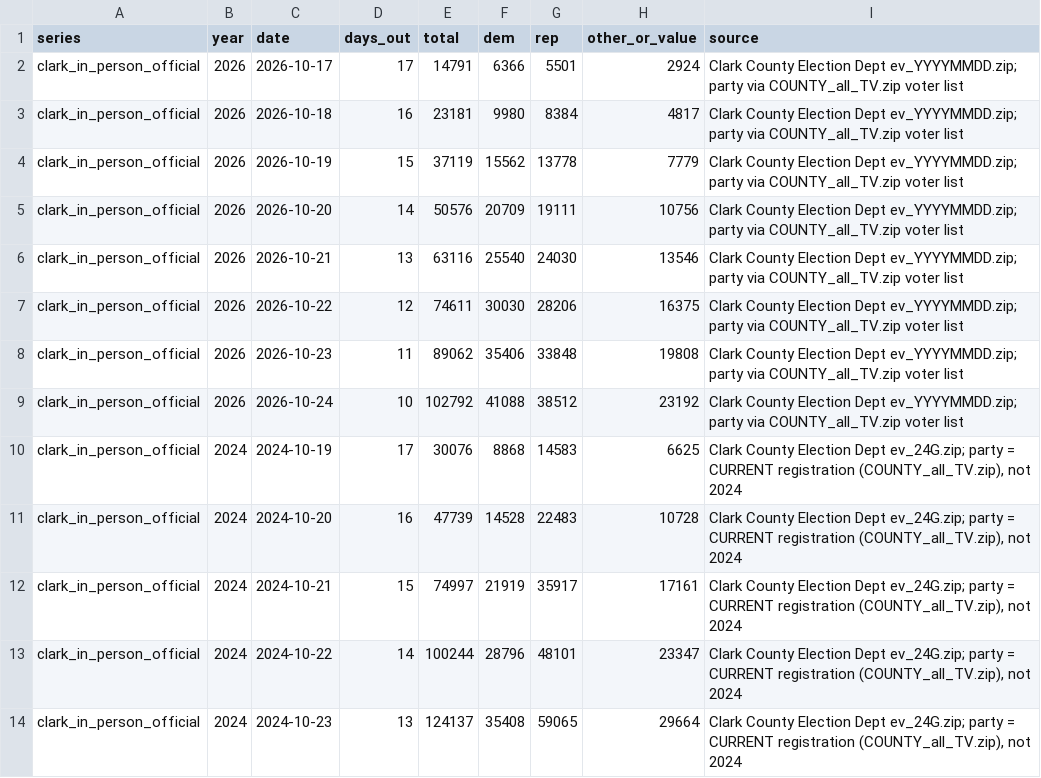
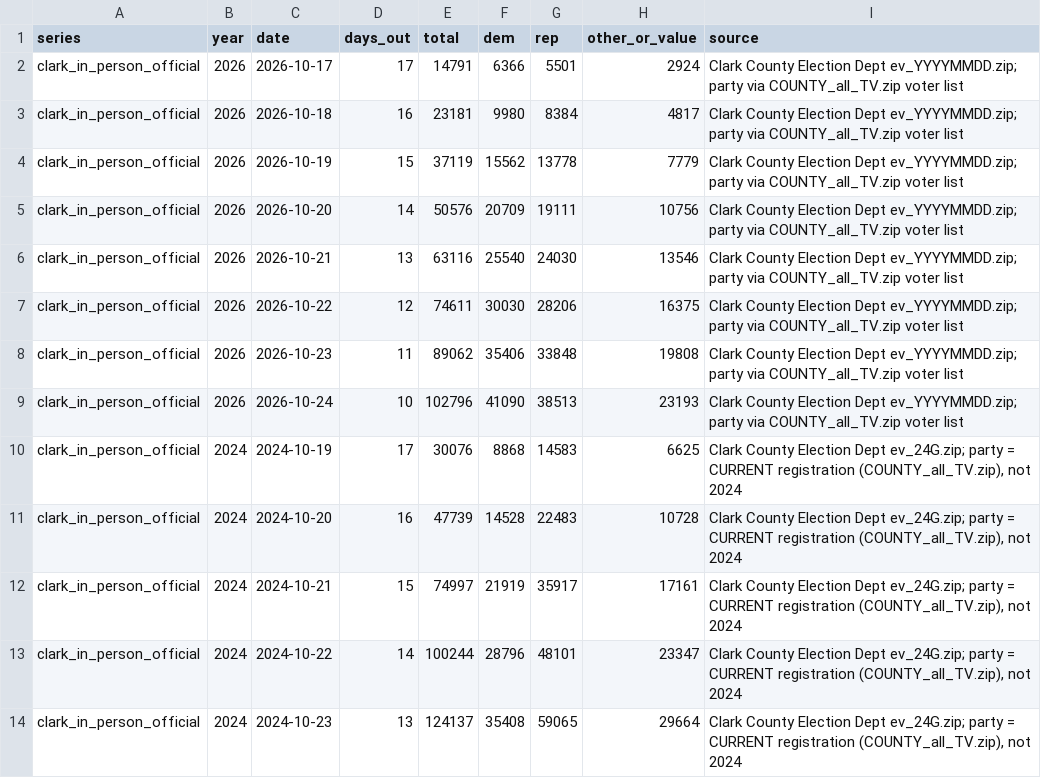
Before and after one commit to sethjlevyhub/fl-early-vote, a CSV file: site/nv-data.csv, drawn as a sheet; only a part is shown.

```diff
--- a/site/nv-data.csv
+++ b/site/nv-data.csv
@@ -8,3 +8,3 @@ clark_in_person_official,2026,2026-10-22,12,74611,30030,28206,16375,Clark County
 clark_in_person_official,2026,2026-10-23,11,89062,35406,33848,19808,Clark County Election Dept ev_YYYYMMDD.zip; party via COUNTY_all_TV.zip voter list
-clark_in_person_official,2026,2026-10-24,10,102792,41088,38512,23192,Clark County Election Dept ev_YYYYMMDD.zip; party via COUNTY_all_TV.zip voter list
+clark_in_person_official,2026,2026-10-24,10,102796,41090,38513,23193,Clark County Election Dept ev_YYYYMMDD.zip; party via COUNTY_all_TV.zip voter list
 clark_in_person_official,2024,2024-10-19,17,30076,8868,14583,6625,"Clark County Election Dept ev_24G.zip; party = CURRENT registration (COUNTY_all_TV.zip), not 2024"
```
Also changed, not shown: site/tx-data.csv, 5 other files.
